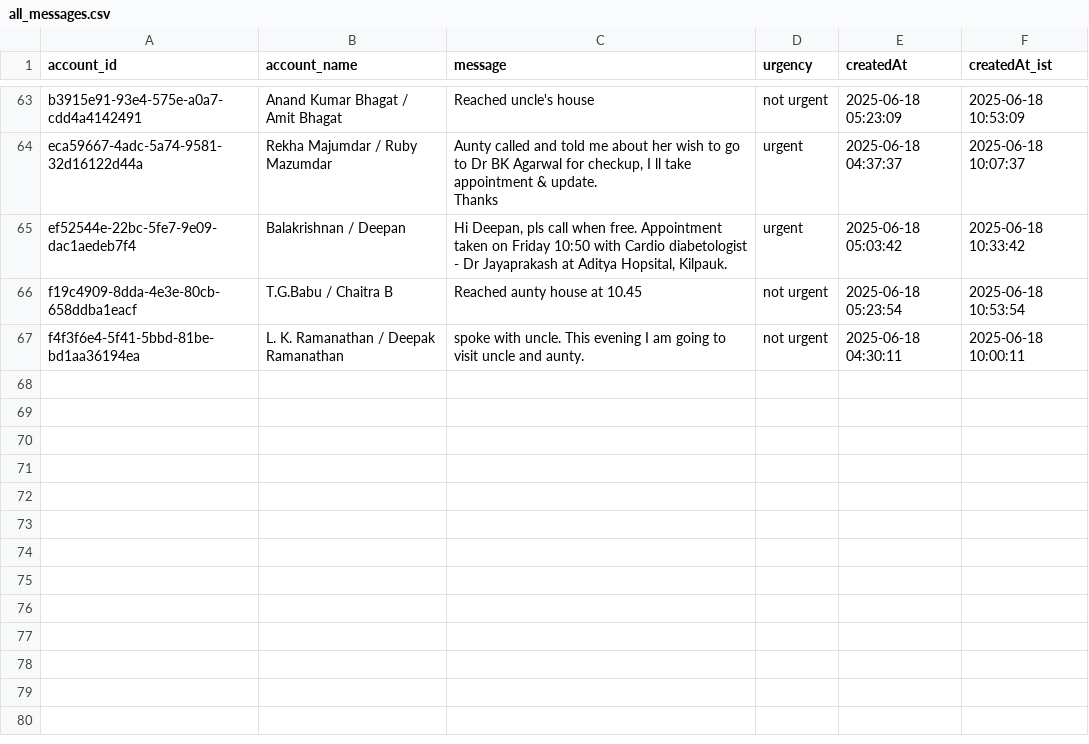
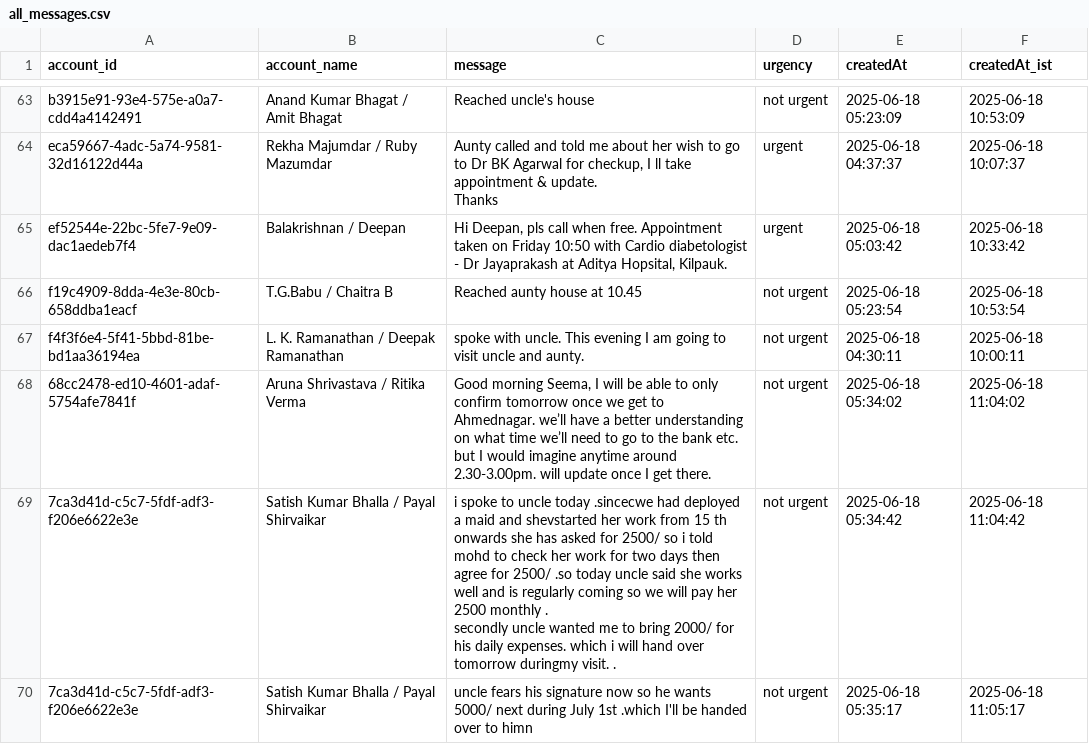
Before and after one commit to GOKULSINGHSHAH123/firebase, a CSV file: all_messages.csv, drawn as a sheet; only a part is shown, gaps mark what is left out.

```diff
--- a/all_messages.csv
+++ b/all_messages.csv
@@ -79 +79,5 @@ f19c4909-8dda-4e3e-80cb-658ddba1eacf,T.G.Babu / Chaitra B,Reached aunty house at
 f4f3f6e4-5f41-5bbd-81be-bd1aa36194ea,L. K. Ramanathan / Deepak Ramanathan,spoke with uncle. This evening I am going to visit uncle and aunty.,not urgent,2025-06-18 04:30:11,2025-06-18 10:00:11
+68cc2478-ed10-4601-adaf-5754afe7841f,Aruna Shrivastava / Ritika Verma,"Good morning Seema, I will be able to only confirm tomorrow once we get to Ahmednagar. we’ll have a better understanding on what time we’ll need to go to the bank etc. but I would imagine anytime around 2.30-3.00pm. will update once I get there. ",not urgent,2025-06-18 05:34:02,2025-06-18 11:04:02
+7ca3d41d-c5c7-5fdf-adf3-f206e6622e3e,Satish Kumar Bhalla / Payal Shirvaikar,"i spoke to uncle today .sincecwe had deployed a maid and shevstarted her work from 15 th onwards she has asked for 2500/ so i told mohd to check her work for two days then agree for 2500/ .so today uncle said she works well and is regularly coming so we will pay her 2500 monthly .
+secondly uncle wanted me to bring 2000/ for his daily expenses. which i will hand over tomorrow duringmy visit. .",not urgent,2025-06-18 05:34:42,2025-06-18 11:04:42
+7ca3d41d-c5c7-5fdf-adf3-f206e6622e3e,Satish Kumar Bhalla / Payal Shirvaikar,uncle fears his signature now so he wants 5000/ next during July 1st .which I'll be handed over to himn,not urgent,2025-06-18 05:35:17,2025-06-18 11:05:17
```
